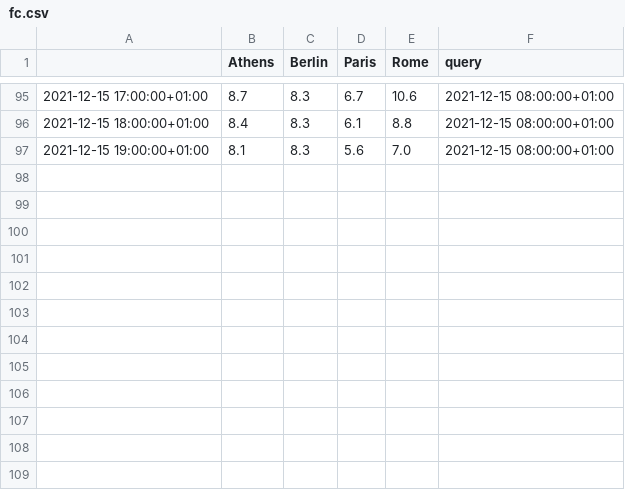
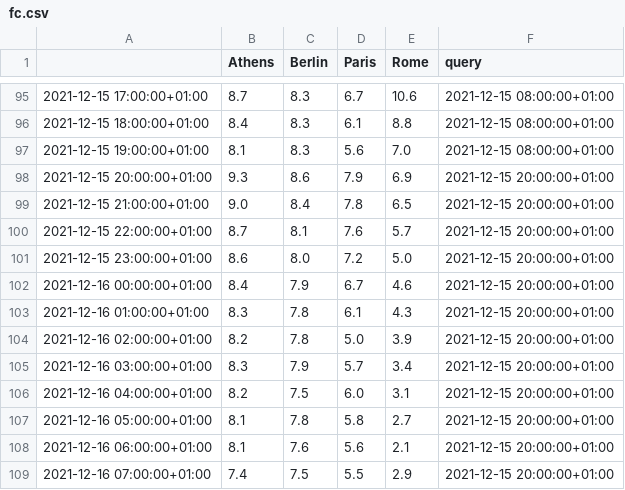
Before and after one commit to domenicocastronovo/dashwebapp_public, a CSV file: datasets/fc.csv, drawn as a sheet; only a part is shown, gaps mark what is left out.

Commit message:
daily data upload

```diff
--- a/datasets/fc.csv
+++ b/datasets/fc.csv
@@ -97 +97,13 @@
 2021-12-15 19:00:00+01:00,8.1,8.3,5.6,7.0,2021-12-15 08:00:00+01:00
+2021-12-15 20:00:00+01:00,9.3,8.6,7.9,6.9,2021-12-15 20:00:00+01:00
+2021-12-15 21:00:00+01:00,9.0,8.4,7.8,6.5,2021-12-15 20:00:00+01:00
+2021-12-15 22:00:00+01:00,8.7,8.1,7.6,5.7,2021-12-15 20:00:00+01:00
+2021-12-15 23:00:00+01:00,8.6,8.0,7.2,5.0,2021-12-15 20:00:00+01:00
+2021-12-16 00:00:00+01:00,8.4,7.9,6.7,4.6,2021-12-15 20:00:00+01:00
+2021-12-16 01:00:00+01:00,8.3,7.8,6.1,4.3,2021-12-15 20:00:00+01:00
+2021-12-16 02:00:00+01:00,8.2,7.8,5.0,3.9,2021-12-15 20:00:00+01:00
+2021-12-16 03:00:00+01:00,8.3,7.9,5.7,3.4,2021-12-15 20:00:00+01:00
+2021-12-16 04:00:00+01:00,8.2,7.5,6.0,3.1,2021-12-15 20:00:00+01:00
+2021-12-16 05:00:00+01:00,8.1,7.8,5.8,2.7,2021-12-15 20:00:00+01:00
+2021-12-16 06:00:00+01:00,8.1,7.6,5.6,2.1,2021-12-15 20:00:00+01:00
+2021-12-16 07:00:00+01:00,7.4,7.5,5.5,2.9,2021-12-15 20:00:00+01:00
```
